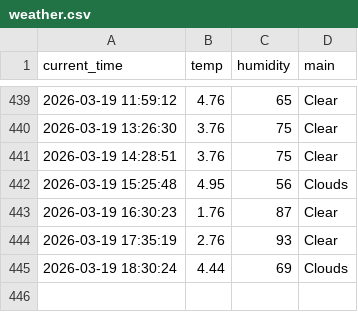
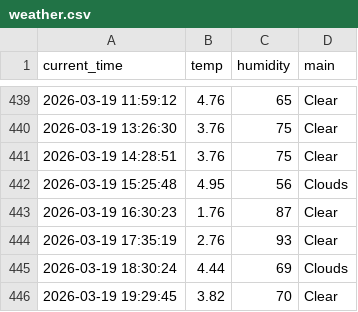
Before and after one commit to kimkcj2007-code/weather_5m, a CSV file: weather.csv, drawn as a sheet; only a part is shown, gaps mark what is left out.

```diff
--- a/weather.csv
+++ b/weather.csv
@@ -445 +445,2 @@ current_time,temp,humidity,main
 2026-03-19 18:30:24,4.44,69,Clouds
+2026-03-19 19:29:45,3.82,70,Clear
```
